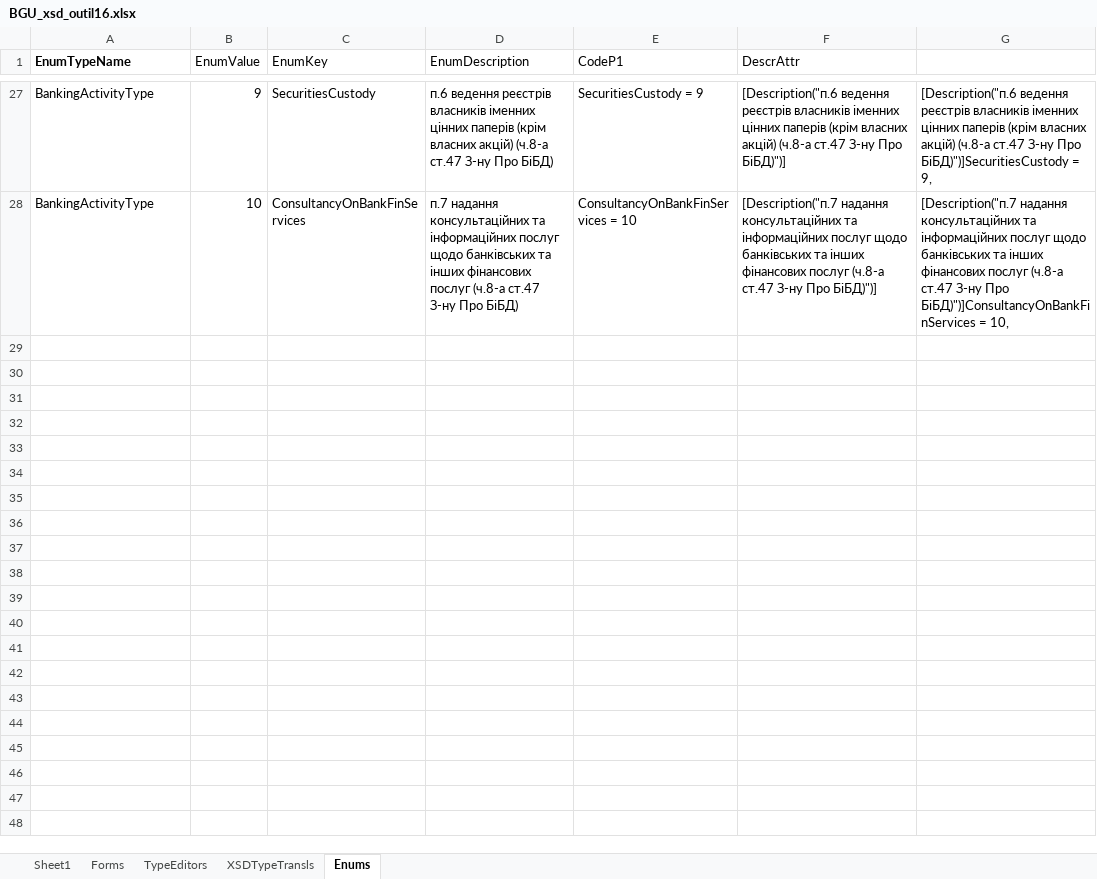
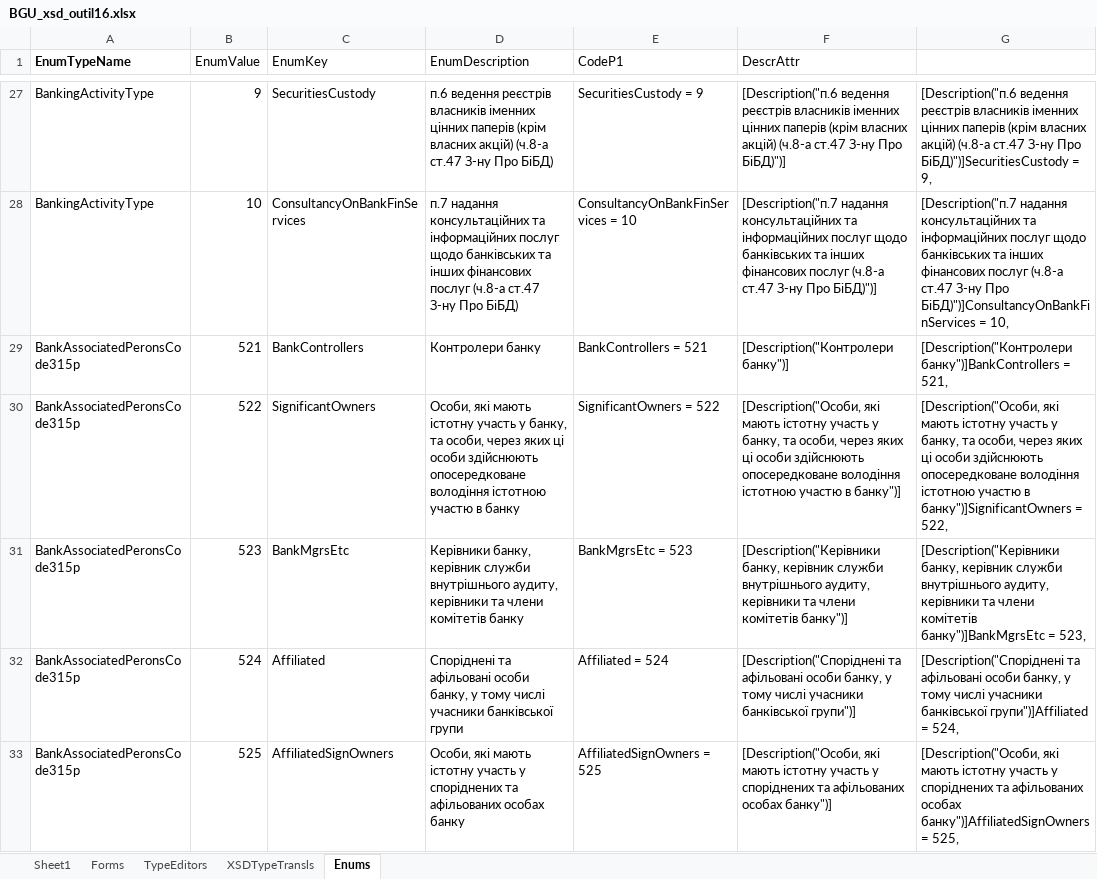
Before and after one commit to vmdrot/EVLVX_TUT, an Excel workbook: BGU.DRPL.SignificantOwnership/Codegen/BGU_xsd_outil16.xlsx, sheet Enums, drawn as a sheet; only a part is shown, gaps mark what is left out; values as stored, in another font and other column widths than the file's, no borders; the diff covers the shown part only; the diff names each change by its address in the sheet, - before the commit and + after, or states it on an @@ line.

```diff
--- a/BGU.DRPL.SignificantOwnership/Codegen/BGU_xsd_outil16.xlsx (sheet Enums)
+++ b/BGU.DRPL.SignificantOwnership/Codegen/BGU_xsd_outil16.xlsx (sheet Enums)
+row 29: BankAssociatedPeronsCode315p | 521 | BankControllers | Контролери банку | BankControllers = 521 | [Description("Контролери банку")] | [Description("Контролери банку")]BankControllers = 521,
+row 30: BankAssociatedPeronsCode315p | 522 | SignificantOwners | Особи, які мають істотну участь у банку, та особи, через яких ці особи здійснюють опосередковане володіння істотною участю в банку | SignificantOwners = 522 | [Description("Особи, які мають істотну участь у банку, та особи, через яких ці особи здійснюють опосередковане володіння істотною участю в банку")] | [Description("Особи, які мають істотну участь у банку, та особи, через яких ці особи здійснюють опосередковане володіння істотною участю в банку")]SignificantOwners = 522,
+row 31: BankAssociatedPeronsCode315p | 523 | BankMgrsEtc | Керівники банку, керівник служби внутрішнього аудиту, керівники та члени комітетів банку | BankMgrsEtc = 523 | [Description("Керівники банку, керівник служби внутрішнього аудиту, керівники та члени комітетів банку")] | [Description("Керівники банку, керівник служби внутрішнього аудиту, керівники та члени комітетів банку")]BankMgrsEtc = 523,
+row 32: BankAssociatedPeronsCode315p | 524 | Affiliated | Споріднені та афільовані особи банку, у тому числі учасники банківської групи | Affiliated = 524 | [Description("Споріднені та афільовані особи банку, у тому числі учасники банківської групи")] | [Description("Споріднені та афільовані особи банку, у тому числі учасники банківської групи")]Affiliated = 524,
+row 33: BankAssociatedPeronsCode315p | 525 | AffiliatedSignOwners | Особи, які мають істотну участь у споріднених та афільованих особах банку | AffiliatedSignOwners = 525 | [Description("Особи, які мають істотну участь у споріднених та афільованих особах банку")] | [Description("Особи, які мають істотну участь у споріднених та афільованих особах банку")]AffiliatedSignOwners = 525,
```
Also changed, not shown: 4 added rows elsewhere in this sheet.
